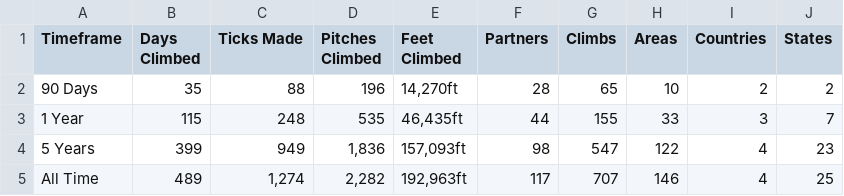
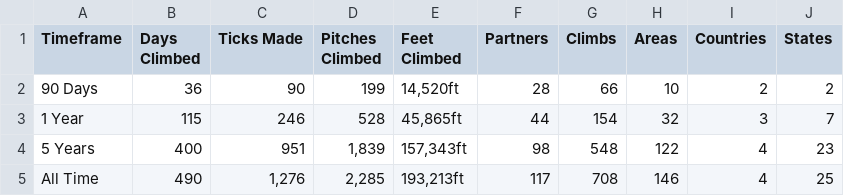
Before and after one commit to achiquit/websitejazzhands, a CSV file: climbing/data/all-time-stats.csv, drawn as a sheet.

```diff
--- a/climbing/data/all-time-stats.csv
+++ b/climbing/data/all-time-stats.csv
@@ -1,5 +1,5 @@
 Timeframe,"Days Climbed","Ticks Made","Pitches Climbed","Feet Climbed",Partners,Climbs,Areas,Countries,States
-"90 Days",35,88,196,"14,270ft",28,65,10,2,2
-"1 Year",115,248,535,"46,435ft",44,155,33,3,7
-"5 Years",399,949,"1,836","157,093ft",98,547,122,4,23
-"All Time",489,"1,274","2,282","192,963ft",117,707,146,4,25
+"90 Days",36,90,199,"14,520ft",28,66,10,2,2
+"1 Year",115,246,528,"45,865ft",44,154,32,3,7
+"5 Years",400,951,"1,839","157,343ft",98,548,122,4,23
+"All Time",490,"1,276","2,285","193,213ft",117,708,146,4,25
```
Also changed, not shown: climbing/data/all-ticks.csv, climbing/data/partner-leaderboard.csv, 13 other files.
